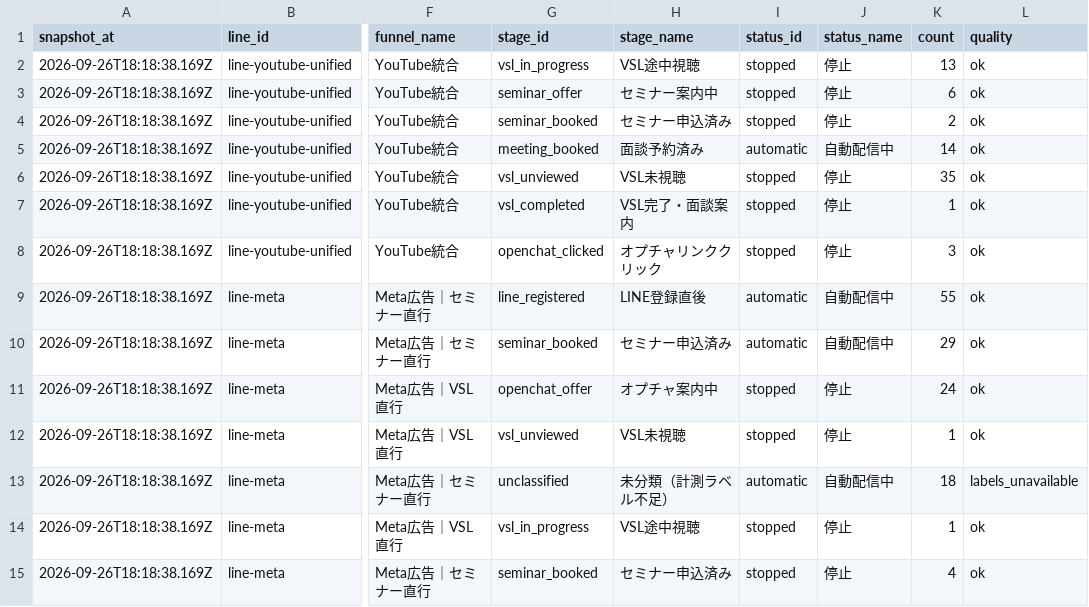
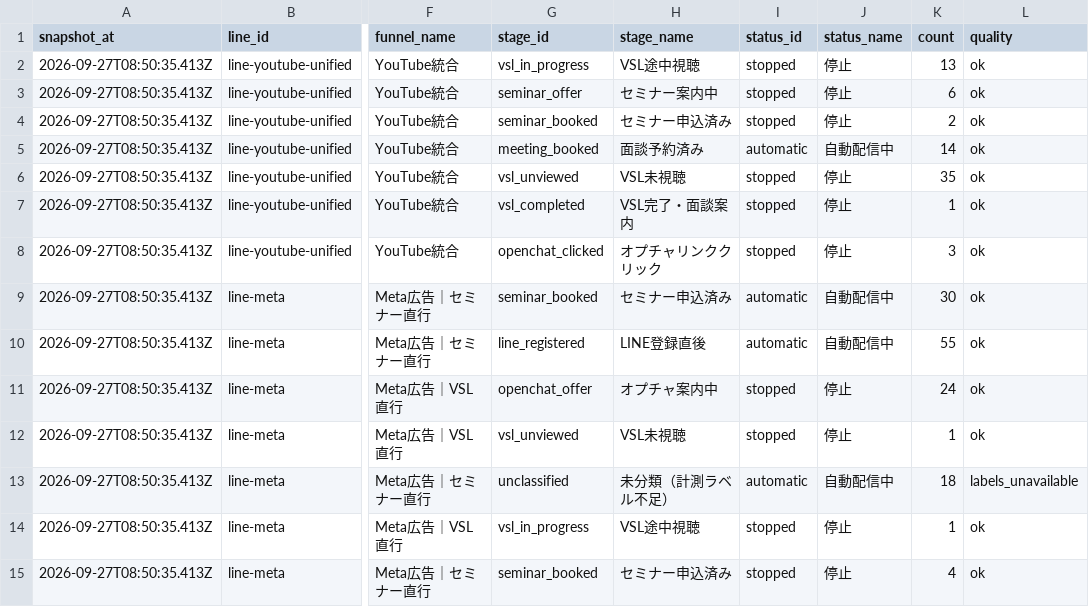
Before and after one commit to puuku0510/suya-youtube-line-dashboard, a CSV file: funnel-current.csv, drawn as a sheet; only a part is shown, gaps mark what is left out; the diff covers the shown part only; the diff names each change by its address in the sheet, - before the commit and + after, or states it on an @@ line.

```diff
--- a/funnel-current.csv
+++ b/funnel-current.csv
-A2:A15 (snapshot_at): 2026-09-26T18:18:38.169Z
+A2:A15 (snapshot_at): 2026-09-27T08:50:35.413Z
-G9 (stage_id): line_registered
+G9 (stage_id): seminar_booked
-H9 (stage_name): LINE登録直後
+H9 (stage_name): セミナー申込済み
-K9 (count): 55
+K9 (count): 30
-G10 (stage_id): seminar_booked
+G10 (stage_id): line_registered
-H10 (stage_name): セミナー申込済み
+H10 (stage_name): LINE登録直後
-K10 (count): 29
+K10 (count): 55
```
Also changed, not shown: 1 added row, 1 removed row and 32 edited cells elsewhere in this file, funnel-cohort.csv, funnel-sync-health.csv, 1 other file.
